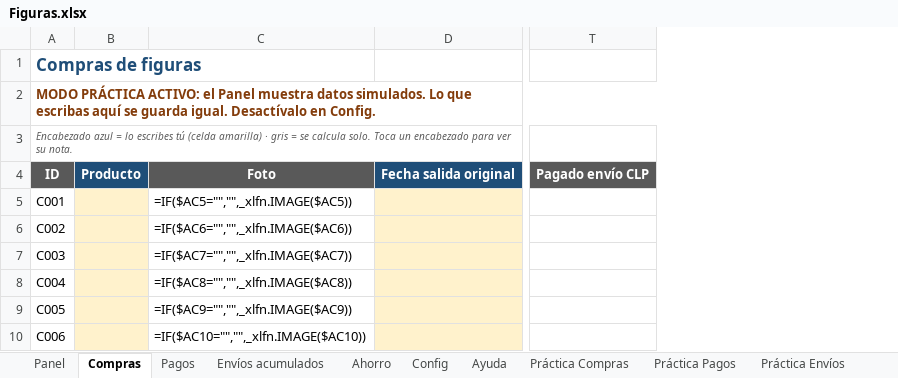
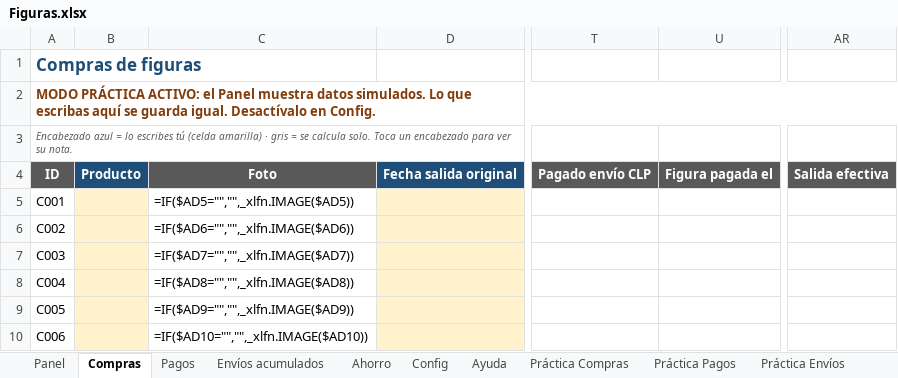
Before and after one commit to Sandy-Yera/ReposteriaSandy, an Excel workbook: excel/Figuras.xlsx, sheet Compras, drawn as a sheet; only a part is shown, gaps mark what is left out; values as stored, in another font and other column widths than the file's, no borders; formulas without a stored value are shown as written; conditional formats and table styles not drawn; removed rows and columns are numbered as before the commit, all else as after; the diff names each change by its address in the sheet, - before the commit and + after, or states it on an @@ line.

```diff
--- a/excel/Figuras.xlsx (sheet Compras)
+++ b/excel/Figuras.xlsx (sheet Compras)
-column C, rows 4-10: Foto | =IF($AC5="","",_xlfn.IMAGE($AC5)) | =IF($AC6="","",_xlfn.IMAGE($AC6)) | =IF($AC7="","",_xlfn.IMAGE($AC7)) | =IF($AC8="","",_xlfn.IMAGE($AC8)) | =IF($AC9="","",_xlfn.IMAGE($AC9)) | =IF($AC10="","",_xlfn.IMAGE($AC10))
+column C, rows 4-10: Foto | =IF($AD5="","",_xlfn.IMAGE($AD5)) | =IF($AD6="","",_xlfn.IMAGE($AD6)) | =IF($AD7="","",_xlfn.IMAGE($AD7)) | =IF($AD8="","",_xlfn.IMAGE($AD8)) | =IF($AD9="","",_xlfn.IMAGE($AD9)) | =IF($AD10="","",_xlfn.IMAGE($AD10))
+column U, row 4: Figura pagada el
+column AR, row 4: Salida efectiva
```
Also changed, not shown: sheet Práctica Compras, sheet Práctica Pagos, sheet Ayuda, sheet Panel, sheet Práctica Envíos, sheet Pagos, 1 more sheet, formulas that keep their value, 2 other files.
